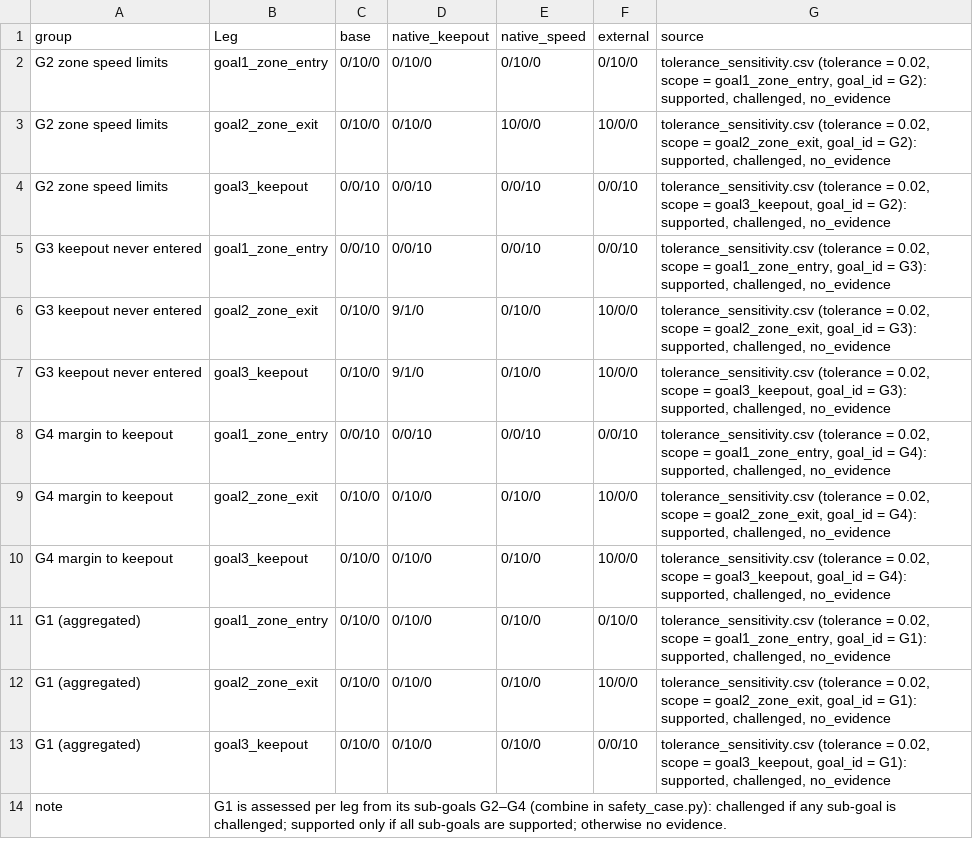
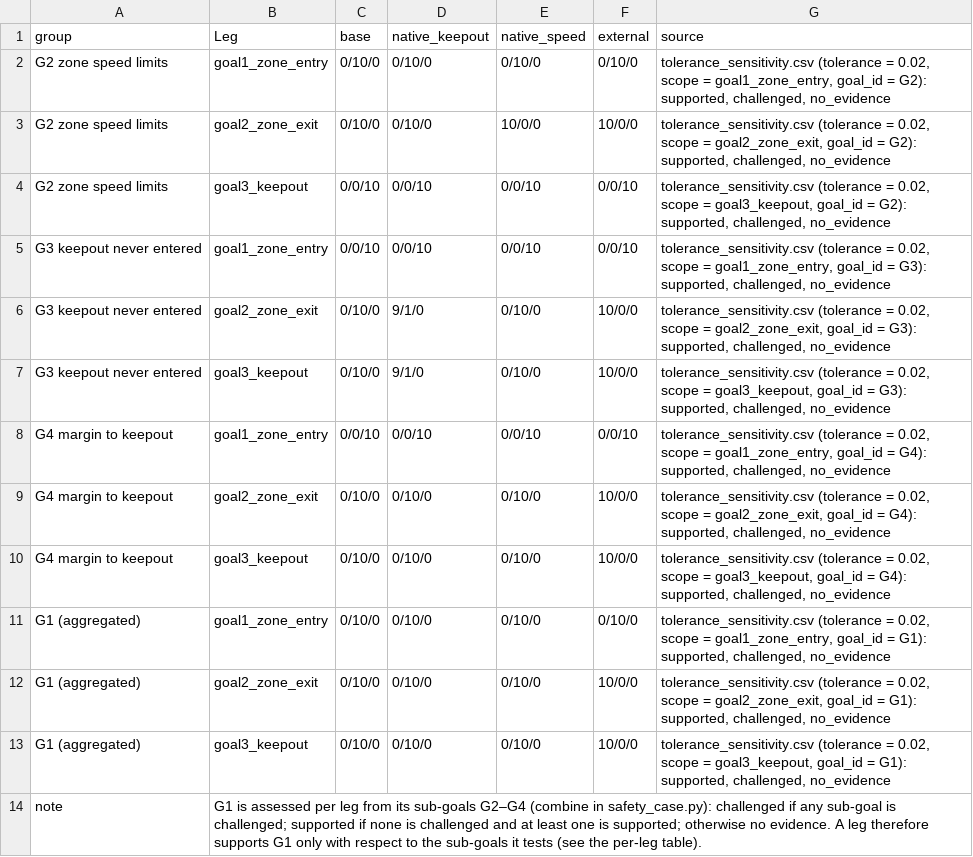
Before and after one commit to laurassternchen/bachelor-s-thesis, a CSV file: safety_monitor/analysis/results/tables/claim_status_per_leg.csv, drawn as a sheet.

```diff
--- a/safety_monitor/analysis/results/tables/claim_status_per_leg.csv
+++ b/safety_monitor/analysis/results/tables/claim_status_per_leg.csv
@@ -12,3 +12,3 @@ G1 (aggregated),goal1_zone_entry,0/10/0,0/10/0,0/10/0,0/10/0,"tolerance_sensitiv
 G1 (aggregated),goal2_zone_exit,0/10/0,0/10/0,0/10/0,10/0/0,"tolerance_sensitivity.csv (tolerance = 0.02, scope = goal2_zone_exit, goal_id = G1): supported, challenged, no_evidence"
-G1 (aggregated),goal3_keepout,0/10/0,0/10/0,0/10/0,0/0/10,"tolerance_sensitivity.csv (tolerance = 0.02, scope = goal3_keepout, goal_id = G1): supported, challenged, no_evidence"
-note,G1 is assessed per leg from its sub-goals G2–G4 (combine in safety_case.py): challenged if any sub-goal is challenged; supported only if all sub-goals are supported; otherwise no evidence.,,,,,
+G1 (aggregated),goal3_keepout,0/10/0,0/10/0,0/10/0,10/0/0,"tolerance_sensitivity.csv (tolerance = 0.02, scope = goal3_keepout, goal_id = G1): supported, challenged, no_evidence"
+note,G1 is assessed per leg from its sub-goals G2–G4 (combine in safety_case.py): challenged if any sub-goal is challenged; supported if none is challenged and at least one is supported; otherwise no evidence. A leg therefore supports G1 only with respect to the sub-goals it tests (see the per-leg table).,,,,,
```
Also changed, not shown: safety_monitor/analysis/results/claim_status.csv, safety_monitor/analysis/results/events.csv, 29 other files.
